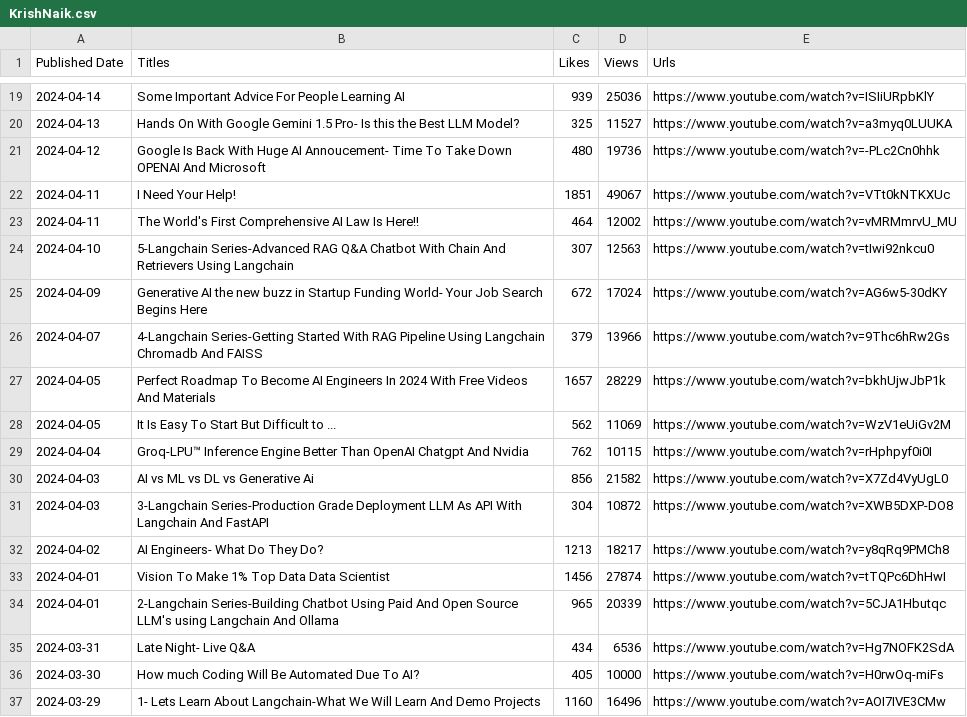
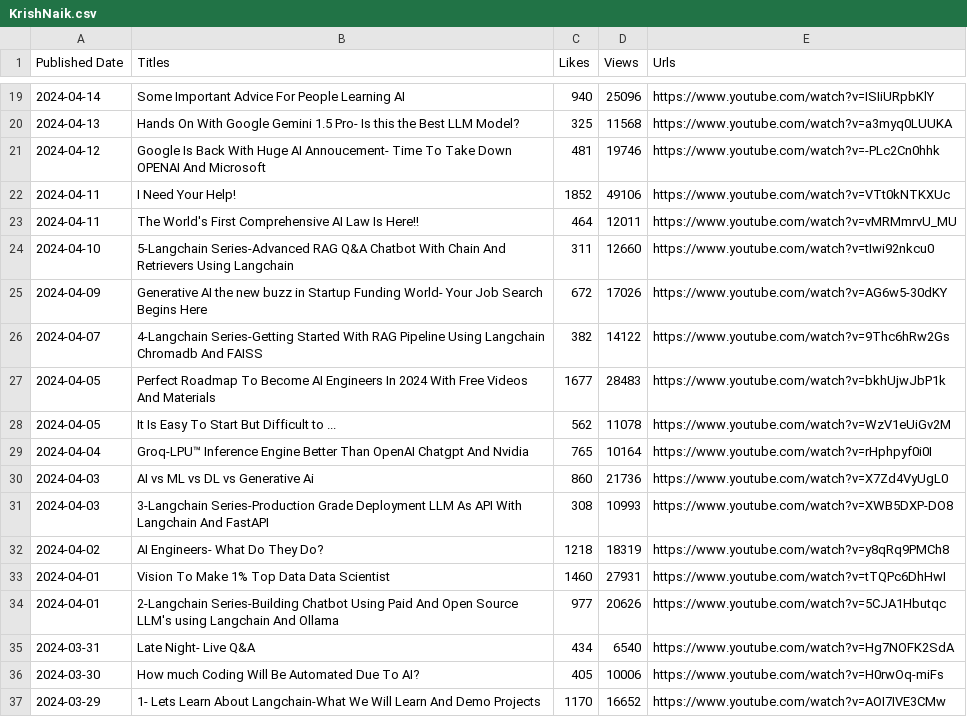
Before and after one commit to PrajjwalLyzr/YouTube-Scaper, a CSV file: data/KrishNaik.csv, drawn as a sheet; only a part is shown, gaps mark what is left out; the diff covers the shown part only.

```diff
--- a/data/KrishNaik.csv
+++ b/data/KrishNaik.csv
@@ -19,19 +19,19 @@ Published Date,Titles,Likes,Views,Urls
-2024-04-14,Some Important Advice For People Learning AI,939,25036,https://www.youtube.com/watch?v=ISIiURpbKlY
-2024-04-13,Hands On With Google Gemini 1.5 Pro- Is this the Best LLM Model?,325,11527,https://www.youtube.com/watch?v=a3myq0LUUKA
-2024-04-12,Google Is Back With Huge AI Annoucement- Time To Take Down OPENAI And Microsoft,480,19736,https://www.youtube.com/watch?v=-PLc2Cn0hhk
-2024-04-11,I Need Your Help!,1851,49067,https://www.youtube.com/watch?v=VTt0kNTKXUc
-2024-04-11,The World's First Comprehensive AI Law Is Here!!,464,12002,https://www.youtube.com/watch?v=vMRMmrvU_MU
-2024-04-10,5-Langchain Series-Advanced RAG Q&A Chatbot With Chain And Retrievers Using Langchain,307,12563,https://www.youtube.com/watch?v=tIwi92nkcu0
-2024-04-09,Generative AI the new buzz in Startup Funding World- Your Job Search Begins Here,672,17024,https://www.youtube.com/watch?v=AG6w5-30dKY
-2024-04-07,4-Langchain Series-Getting Started With RAG Pipeline Using Langchain Chromadb And FAISS,379,13966,https://www.youtube.com/watch?v=9Thc6hRw2Gs
-2024-04-05,Perfect Roadmap To Become AI Engineers In 2024 With Free Videos And Materials,1657,28229,https://www.youtube.com/watch?v=bkhUjwJbP1k
-2024-04-05,It Is Easy To Start But Difficult to ...,562,11069,https://www.youtube.com/watch?v=WzV1eUiGv2M
-2024-04-04,Groq-LPU™ Inference Engine Better Than OpenAI Chatgpt And Nvidia,762,10115,https://www.youtube.com/watch?v=rHphpyf0i0I
-2024-04-03,AI vs ML vs DL vs Generative Ai,856,21582,https://www.youtube.com/watch?v=X7Zd4VyUgL0
-2024-04-03,3-Langchain Series-Production Grade Deployment LLM As API With Langchain And FastAPI,304,10872,https://www.youtube.com/watch?v=XWB5DXP-DO8
-2024-04-02,AI Engineers- What Do They Do?,1213,18217,https://www.youtube.com/watch?v=y8qRq9PMCh8
-2024-04-01,Vision To Make 1% Top Data Data Scientist,1456,27874,https://www.youtube.com/watch?v=tTQPc6DhHwI
-2024-04-01,2-Langchain Series-Building Chatbot Using Paid And Open Source LLM's using Langchain And Ollama,965,20339,https://www.youtube.com/watch?v=5CJA1Hbutqc
-2024-03-31,Late Night- Live Q&A,434,6536,https://www.youtube.com/watch?v=Hg7NOFK2SdA
-2024-03-30,How much Coding Will Be Automated Due To AI?,405,10000,https://www.youtube.com/watch?v=H0rwOq-miFs
-2024-03-29,1- Lets Learn About Langchain-What We Will Learn And Demo Projects,1160,16496,https://www.youtube.com/watch?v=AOI7IVE3CMw
+2024-04-14,Some Important Advice For People Learning AI,940,25096,https://www.youtube.com/watch?v=ISIiURpbKlY
+2024-04-13,Hands On With Google Gemini 1.5 Pro- Is this the Best LLM Model?,325,11568,https://www.youtube.com/watch?v=a3myq0LUUKA
+2024-04-12,Google Is Back With Huge AI Annoucement- Time To Take Down OPENAI And Microsoft,481,19746,https://www.youtube.com/watch?v=-PLc2Cn0hhk
+2024-04-11,I Need Your Help!,1852,49106,https://www.youtube.com/watch?v=VTt0kNTKXUc
+2024-04-11,The World's First Comprehensive AI Law Is Here!!,464,12011,https://www.youtube.com/watch?v=vMRMmrvU_MU
+2024-04-10,5-Langchain Series-Advanced RAG Q&A Chatbot With Chain And Retrievers Using Langchain,311,12660,https://www.youtube.com/watch?v=tIwi92nkcu0
+2024-04-09,Generative AI the new buzz in Startup Funding World- Your Job Search Begins Here,672,17026,https://www.youtube.com/watch?v=AG6w5-30dKY
+2024-04-07,4-Langchain Series-Getting Started With RAG Pipeline Using Langchain Chromadb And FAISS,382,14122,https://www.youtube.com/watch?v=9Thc6hRw2Gs
+2024-04-05,Perfect Roadmap To Become AI Engineers In 2024 With Free Videos And Materials,1677,28483,https://www.youtube.com/watch?v=bkhUjwJbP1k
+2024-04-05,It Is Easy To Start But Difficult to ...,562,11078,https://www.youtube.com/watch?v=WzV1eUiGv2M
+2024-04-04,Groq-LPU™ Inference Engine Better Than OpenAI Chatgpt And Nvidia,765,10164,https://www.youtube.com/watch?v=rHphpyf0i0I
+2024-04-03,AI vs ML vs DL vs Generative Ai,860,21736,https://www.youtube.com/watch?v=X7Zd4VyUgL0
+2024-04-03,3-Langchain Series-Production Grade Deployment LLM As API With Langchain And FastAPI,308,10993,https://www.youtube.com/watch?v=XWB5DXP-DO8
+2024-04-02,AI Engineers- What Do They Do?,1218,18319,https://www.youtube.com/watch?v=y8qRq9PMCh8
+2024-04-01,Vision To Make 1% Top Data Data Scientist,1460,27931,https://www.youtube.com/watch?v=tTQPc6DhHwI
+2024-04-01,2-Langchain Series-Building Chatbot Using Paid And Open Source LLM's using Langchain And Ollama,977,20626,https://www.youtube.com/watch?v=5CJA1Hbutqc
+2024-03-31,Late Night- Live Q&A,434,6540,https://www.youtube.com/watch?v=Hg7NOFK2SdA
+2024-03-30,How much Coding Will Be Automated Due To AI?,405,10006,https://www.youtube.com/watch?v=H0rwOq-miFs
+2024-03-29,1- Lets Learn About Langchain-What We Will Learn And Demo Projects,1170,16652,https://www.youtube.com/watch?v=AOI7IVE3CMw
```
Also changed, not shown: 52 edited cells elsewhere in this file, 3 other files.
